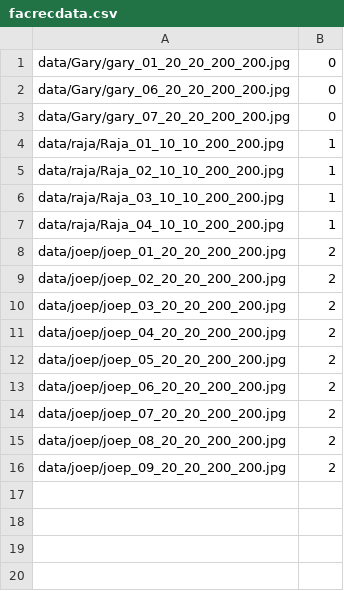
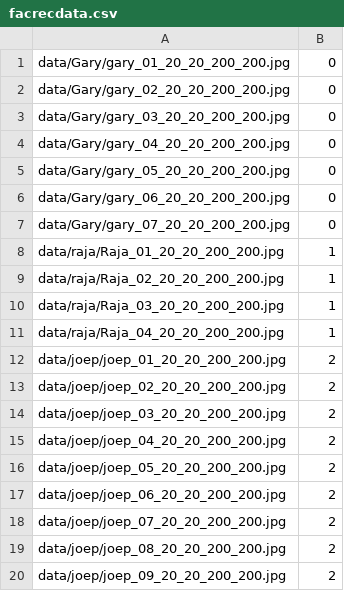
Before and after one commit to garysungang/face, a CSV file: facrecdata.csv, drawn as a sheet.

```diff
--- a/facrecdata.csv
+++ b/facrecdata.csv
@@ -1,8 +1,12 @@
 data/Gary/gary_01_20_20_200_200.jpg;0
+data/Gary/gary_02_20_20_200_200.jpg;0
+data/Gary/gary_03_20_20_200_200.jpg;0
+data/Gary/gary_04_20_20_200_200.jpg;0
+data/Gary/gary_05_20_20_200_200.jpg;0
 data/Gary/gary_06_20_20_200_200.jpg;0
 data/Gary/gary_07_20_20_200_200.jpg;0
-data/raja/Raja_01_10_10_200_200.jpg;1
-data/raja/Raja_02_10_10_200_200.jpg;1
-data/raja/Raja_03_10_10_200_200.jpg;1
-data/raja/Raja_04_10_10_200_200.jpg;1
+data/raja/Raja_01_20_20_200_200.jpg;1
+data/raja/Raja_02_20_20_200_200.jpg;1
+data/raja/Raja_03_20_20_200_200.jpg;1
+data/raja/Raja_04_20_20_200_200.jpg;1
 data/joep/joep_01_20_20_200_200.jpg;2
```
Also changed, not shown: 12 other files.
